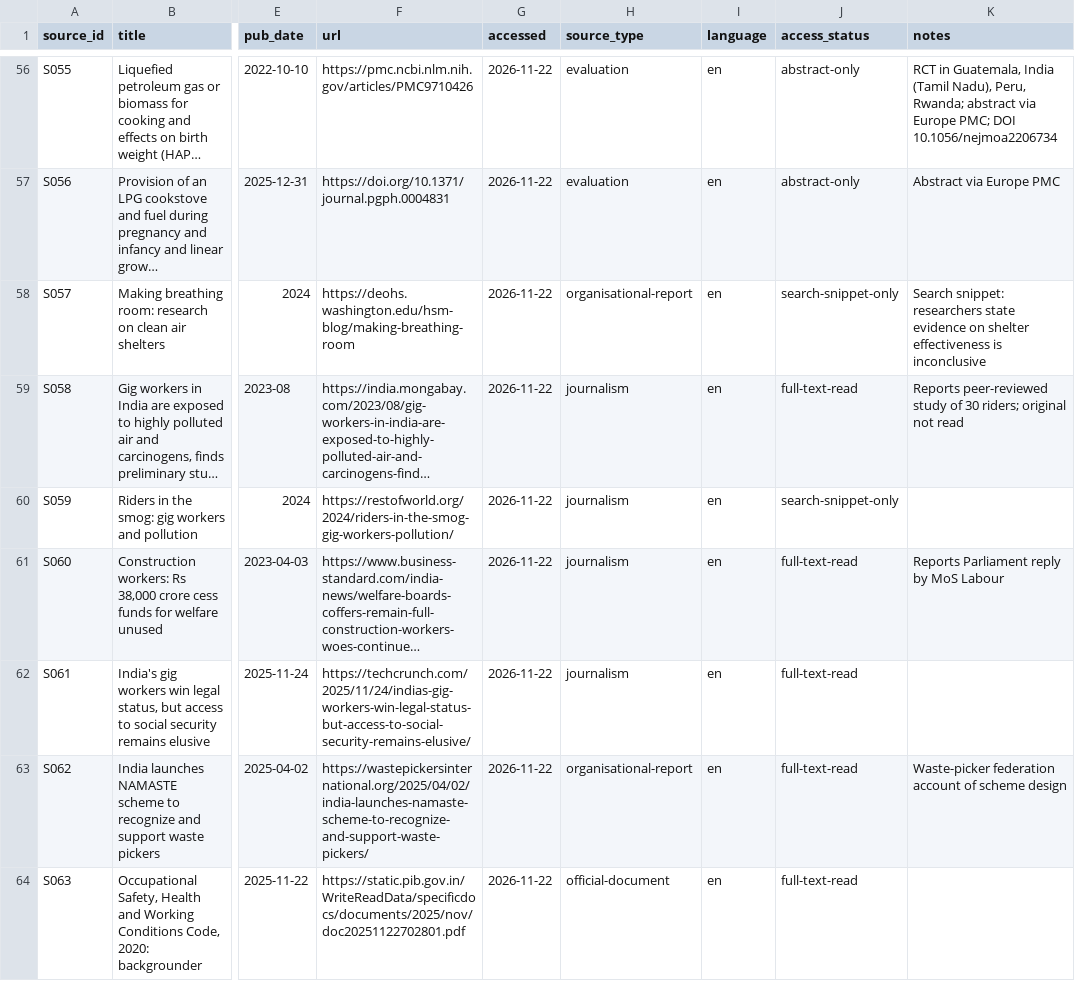
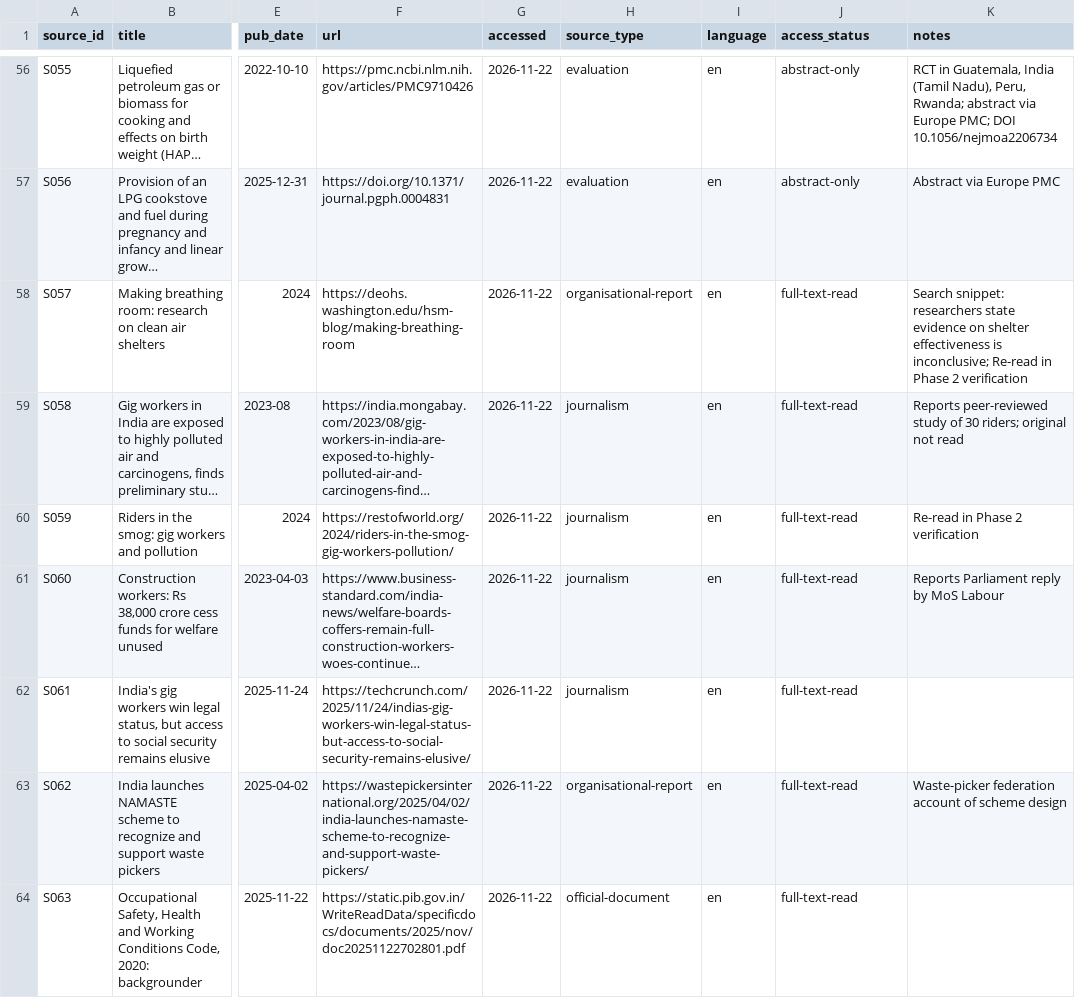
Before and after one commit to arunbh2/clean-air, a CSV file: research/data/sources.csv, drawn as a sheet; only a part is shown, gaps mark what is left out; long unchanged cells end in …; the diff covers the shown part only; the diff names each change by its address in the sheet, - before the commit and + after, or states it on an @@ line.

```diff
--- a/research/data/sources.csv
+++ b/research/data/sources.csv
-J58 (access_status): search-snippet-only
+J58 (access_status): full-text-read
-K58 (notes): …effectiveness is inconclusive
+K58 (notes): …effectiveness is inconclusive; Re-read in Phase 2 verification
-J60 (access_status): search-snippet-only
+J60 (access_status): full-text-read
-K60 (notes): (empty)
+K60 (notes): Re-read in Phase 2 verification
```
Also changed, not shown: 4 added rows and 13 edited cells elsewhere in this file, research/data/claims.csv, research/data/community-impacts.csv, 15 other files.
